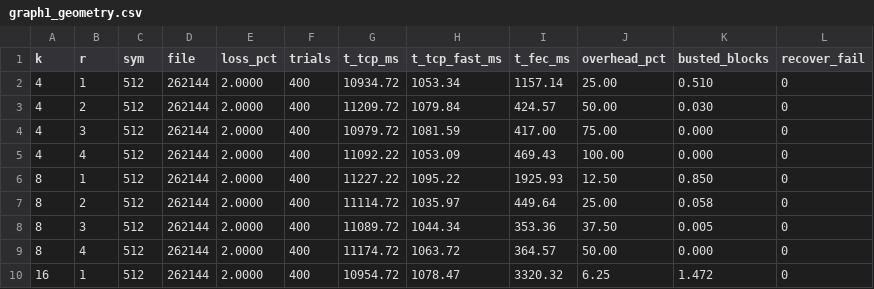
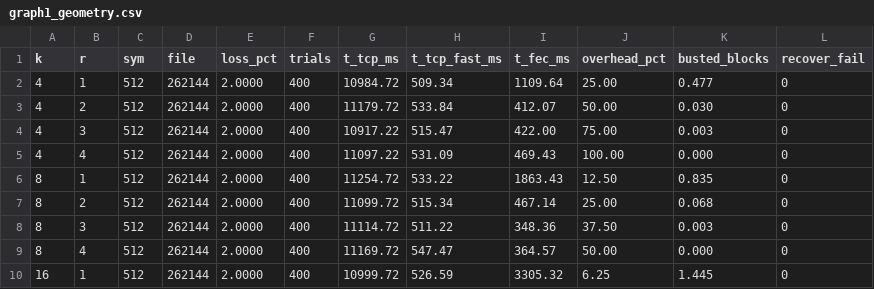
Before and after one commit to danshani/TCP_FEC_PROJECT, a CSV file: results/graph1_geometry.csv, drawn as a sheet; only a part is shown; the diff covers the shown part only.

```diff
--- a/results/graph1_geometry.csv
+++ b/results/graph1_geometry.csv
@@ -1,10 +1,10 @@
 k,r,sym,file,loss_pct,trials,t_tcp_ms,t_tcp_fast_ms,t_fec_ms,overhead_pct,busted_blocks,recover_fail
-4,1,512,262144,2.0000,400,10934.72,1053.34,1157.14,25.00,0.510,0
-4,2,512,262144,2.0000,400,11209.72,1079.84,424.57,50.00,0.030,0
-4,3,512,262144,2.0000,400,10979.72,1081.59,417.00,75.00,0.000,0
-4,4,512,262144,2.0000,400,11092.22,1053.09,469.43,100.00,0.000,0
-8,1,512,262144,2.0000,400,11227.22,1095.22,1925.93,12.50,0.850,0
-8,2,512,262144,2.0000,400,11114.72,1035.97,449.64,25.00,0.058,0
-8,3,512,262144,2.0000,400,11089.72,1044.34,353.36,37.50,0.005,0
-8,4,512,262144,2.0000,400,11174.72,1063.72,364.57,50.00,0.000,0
-16,1,512,262144,2.0000,400,10954.72,1078.47,3320.32,6.25,1.472,0
+4,1,512,262144,2.0000,400,10984.72,509.34,1109.64,25.00,0.477,0
+4,2,512,262144,2.0000,400,11179.72,533.84,412.07,50.00,0.030,0
+4,3,512,262144,2.0000,400,10917.22,515.47,422.00,75.00,0.003,0
+4,4,512,262144,2.0000,400,11097.22,531.09,469.43,100.00,0.000,0
+8,1,512,262144,2.0000,400,11254.72,533.22,1863.43,12.50,0.835,0
+8,2,512,262144,2.0000,400,11099.72,515.34,467.14,25.00,0.068,0
+8,3,512,262144,2.0000,400,11114.72,511.22,348.36,37.50,0.003,0
+8,4,512,262144,2.0000,400,11169.72,547.47,364.57,50.00,0.000,0
+16,1,512,262144,2.0000,400,10999.72,526.59,3305.32,6.25,1.445,0
```
Also changed, not shown: 24 edited cells elsewhere in this file, results/graph2_loss_sweep.csv, 6 other files.
